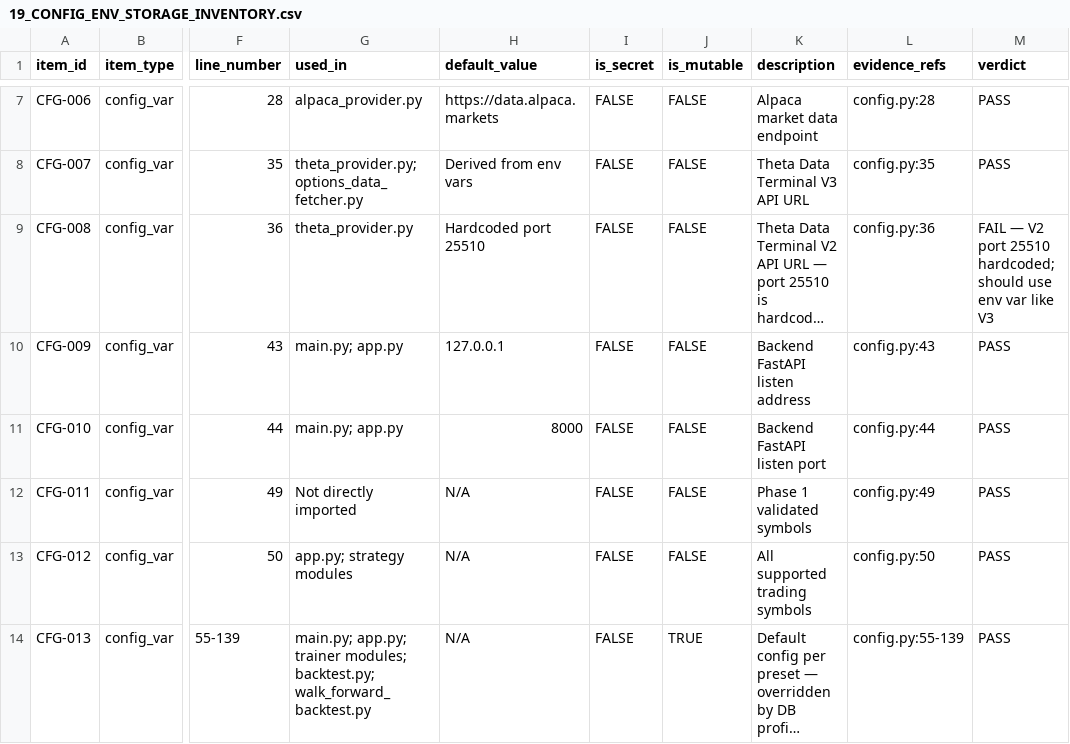
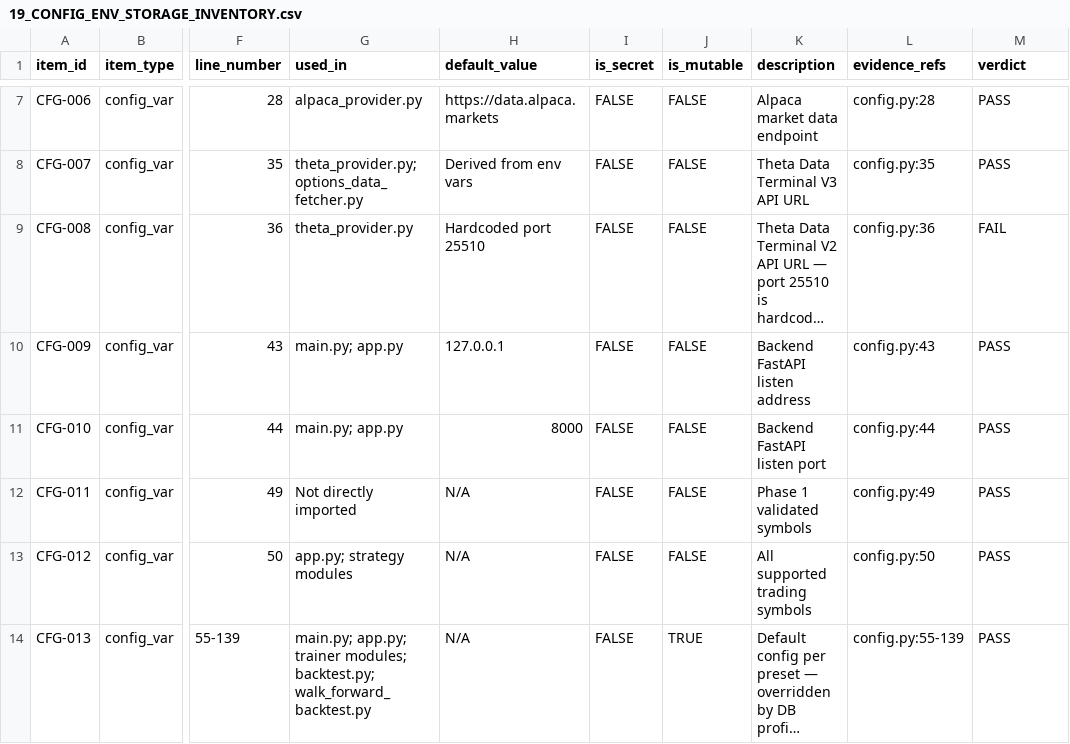
Before and after one commit to batman189/Options-Bot, a CSV file: AUDIT_PACKAGE/19_CONFIG_ENV_STORAGE_INVENTORY.csv, drawn as a sheet; only a part is shown, gaps mark what is left out; long unchanged cells end in …; the diff names each change by its address in the sheet, - before the commit and + after, or states it on an @@ line.

```diff
--- a/AUDIT_PACKAGE/19_CONFIG_ENV_STORAGE_INVENTORY.csv
+++ b/AUDIT_PACKAGE/19_CONFIG_ENV_STORAGE_INVENTORY.csv
-M9 (verdict): FAIL — V2 port 25510 hardcoded; should use env var like V3
+M9 (verdict): FAIL
```
Also changed, not shown: AUDIT_PACKAGE/21_BUG_LEDGER.csv, 9 other files.
